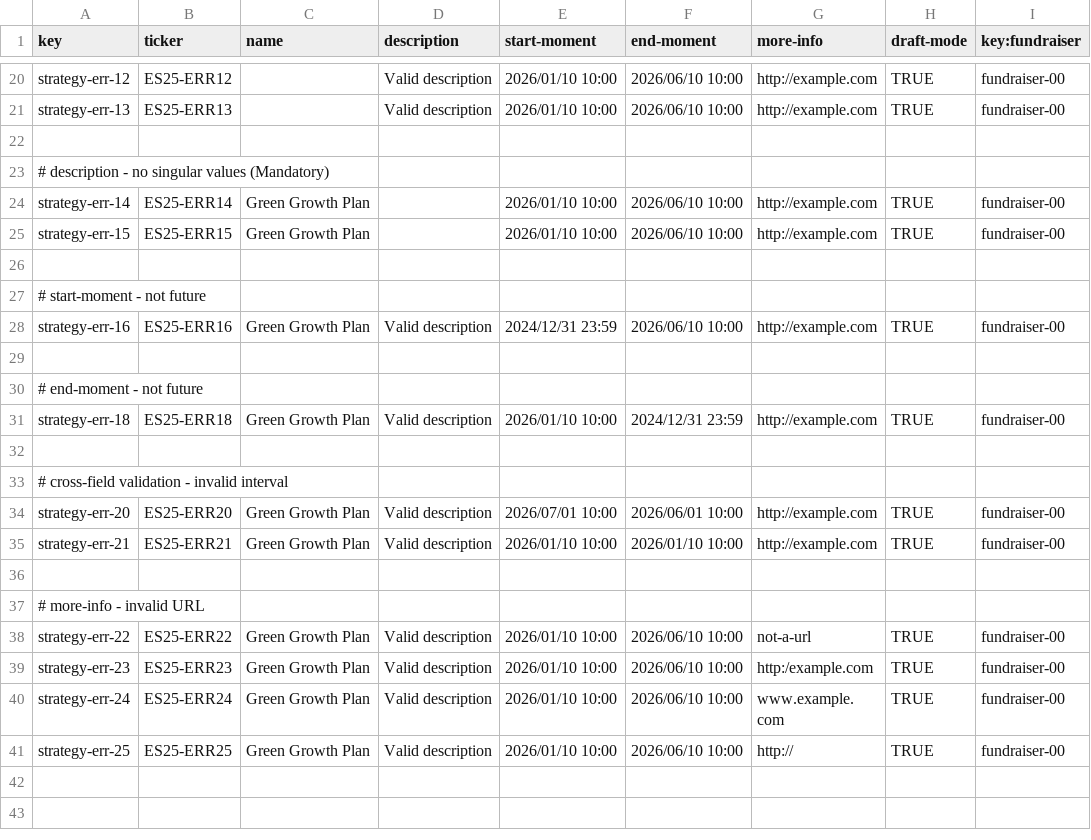
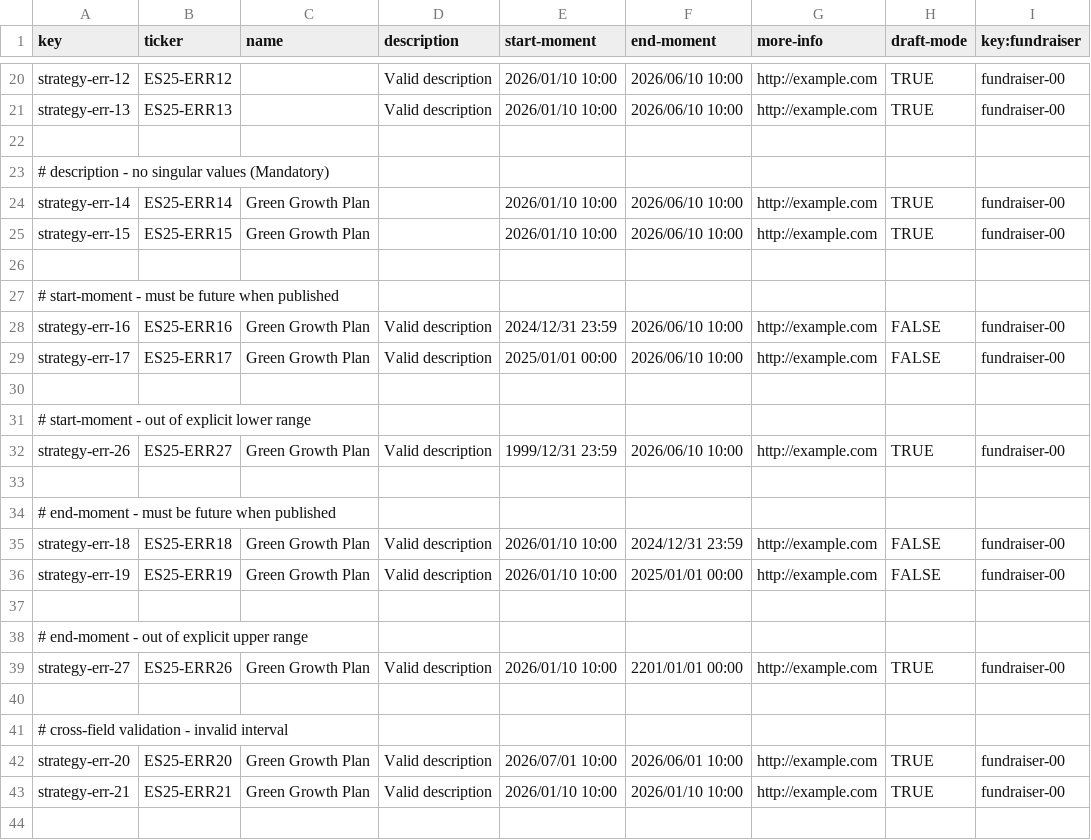
Before and after one commit to DP2-G021/Acme-Starters-C, a CSV file: src/main/resources/WEB-INF/data/errata/batch-01/strategy.csv, drawn as a sheet; only a part is shown, gaps mark what is left out; the shorter side is filled out with more unchanged rows.

Commit message:
fix(population): refine strategy sample and errata moments Student 3

```diff
--- a/src/main/resources/WEB-INF/data/errata/batch-01/strategy.csv
+++ b/src/main/resources/WEB-INF/data/errata/batch-01/strategy.csv
@@ -26,7 +26,15 @@ strategy-err-15,ES25-ERR15,Green Growth Plan, ,2026/01/10 10:00,2026/06/10 10:00
 
-# start-moment - not future
-strategy-err-16,ES25-ERR16,Green Growth Plan,"Valid description",2024/12/31 23:59,2026/06/10 10:00,http://example.com,TRUE,fundraiser-00
+# start-moment - must be future when published
+strategy-err-16,ES25-ERR16,Green Growth Plan,"Valid description",2024/12/31 23:59,2026/06/10 10:00,http://example.com,FALSE,fundraiser-00
+strategy-err-17,ES25-ERR17,Green Growth Plan,"Valid description",2025/01/01 00:00,2026/06/10 10:00,http://example.com,FALSE,fundraiser-00
 
-# end-moment - not future
-strategy-err-18,ES25-ERR18,Green Growth Plan,"Valid description",2026/01/10 10:00,2024/12/31 23:59,http://example.com,TRUE,fundraiser-00
+# start-moment - out of explicit lower range
+strategy-err-26,ES25-ERR27,Green Growth Plan,"Valid description",1999/12/31 23:59,2026/06/10 10:00,http://example.com,TRUE,fundraiser-00
+
+# end-moment - must be future when published
+strategy-err-18,ES25-ERR18,Green Growth Plan,"Valid description",2026/01/10 10:00,2024/12/31 23:59,http://example.com,FALSE,fundraiser-00
+strategy-err-19,ES25-ERR19,Green Growth Plan,"Valid description",2026/01/10 10:00,2025/01/01 00:00,http://example.com,FALSE,fundraiser-00
+
+# end-moment - out of explicit upper range
+strategy-err-27,ES25-ERR26,Green Growth Plan,"Valid description",2026/01/10 10:00,2201/01/01 00:00,http://example.com,TRUE,fundraiser-00
 
```
Also changed, not shown: src/main/resources/WEB-INF/data/errata/batch-01/fundraiser.csv, src/main/resources/WEB-INF/data/sample/batch-01/strategy.csv, 1 other file.
